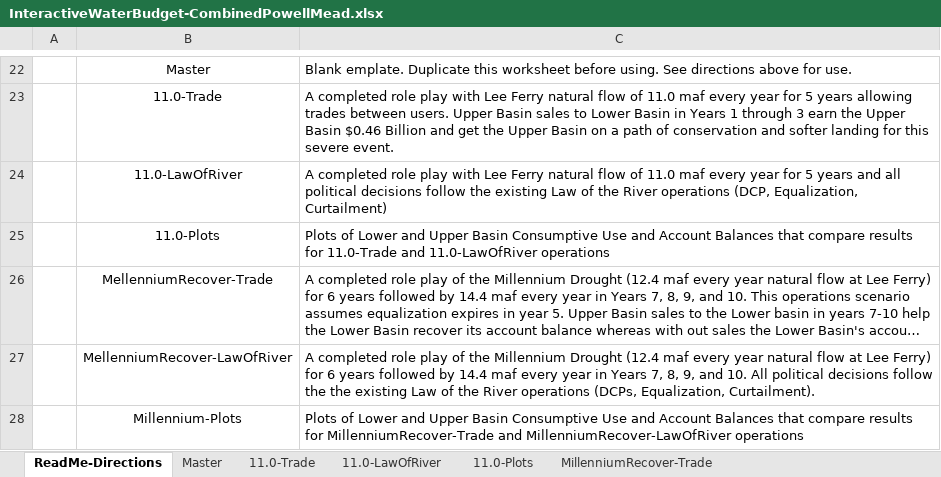
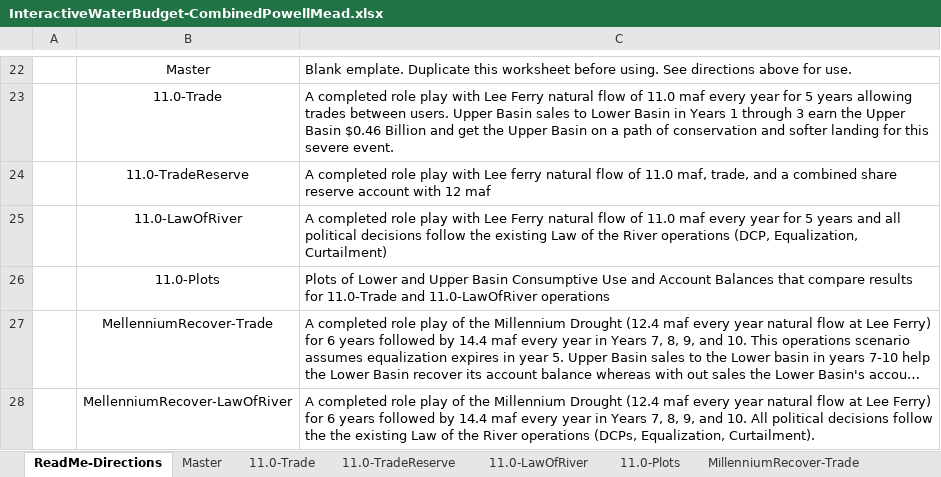
Before and after one commit to dzeke/ColoradoRiverFutures, an Excel workbook: InteractiveWaterBudget/InteractiveWaterBudget-CombinedPowellMead.xlsx, sheet ReadMe-Directions, drawn as a sheet; only a part is shown, gaps mark what is left out; the shorter side is filled out with more unchanged rows; long unchanged cells end in …; values as stored, in another font and other column widths than the file's, no borders; the diff names each change by its address in the sheet, - before the commit and + after, or states it on an @@ line.

Commit message:
Add Shared, Reserve account to combined budget

```diff
--- a/InteractiveWaterBudget/InteractiveWaterBudget-CombinedPowellMead.xlsx (sheet ReadMe-Directions)
+++ b/InteractiveWaterBudget/InteractiveWaterBudget-CombinedPowellMead.xlsx (sheet ReadMe-Directions)
+sheet tab: 11.0-TradeReserve
+row 24:  | 11.0-TradeReserve | A completed role play with Lee ferry natural flow of 11.0 maf, trade, and a combined share reserve account with 12 maf
```
Also changed, not shown: charts or pictures.
